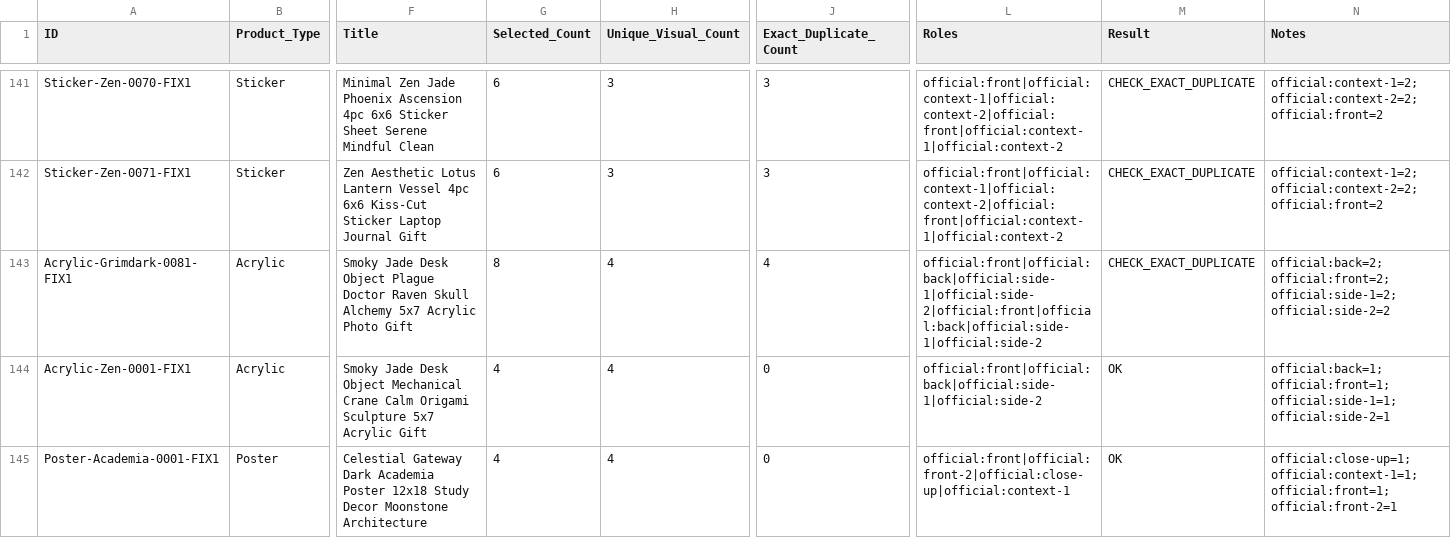
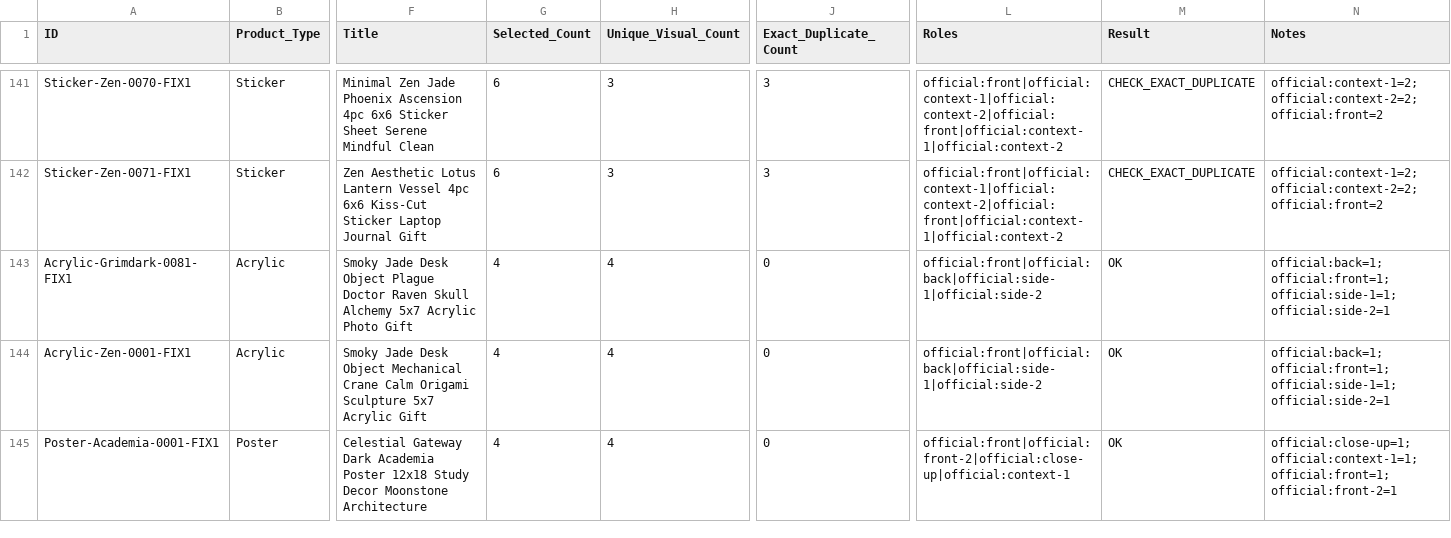
Before and after one commit to rexxu024-arch/Difi_auto_factory, a CSV file: Database/Printify_Gallery_Duplicate_Audit.csv, drawn as a sheet; only a part is shown, gaps mark what is left out; the diff covers the shown part only; the diff names each change by its address in the sheet, - before the commit and + after, or states it on an @@ line.

```diff
--- a/Database/Printify_Gallery_Duplicate_Audit.csv
+++ b/Database/Printify_Gallery_Duplicate_Audit.csv
-G143 (Selected_Count): 8
+G143 (Selected_Count): 4
-J143 (Exact_Duplicate_Count): 4
+J143 (Exact_Duplicate_Count): 0
-L143 (Roles): official:front|official:back|official:side-1|official:side-2|official:front|official:back|official:side-1|official:side-2
+L143 (Roles): official:front|official:back|official:side-1|official:side-2
-M143 (Result): CHECK_EXACT_DUPLICATE
+M143 (Result): OK
-N143 (Notes): official:back=2; official:front=2; official:side-1=2; official:side-2=2
+N143 (Notes): official:back=1; official:front=1; official:side-1=1; official:side-2=1
```
Also changed, not shown: 105 edited cells elsewhere in this file, Database/Factory_Backlog.csv, Database/Market_Signal_Action_Queue.csv, 10 other files.
